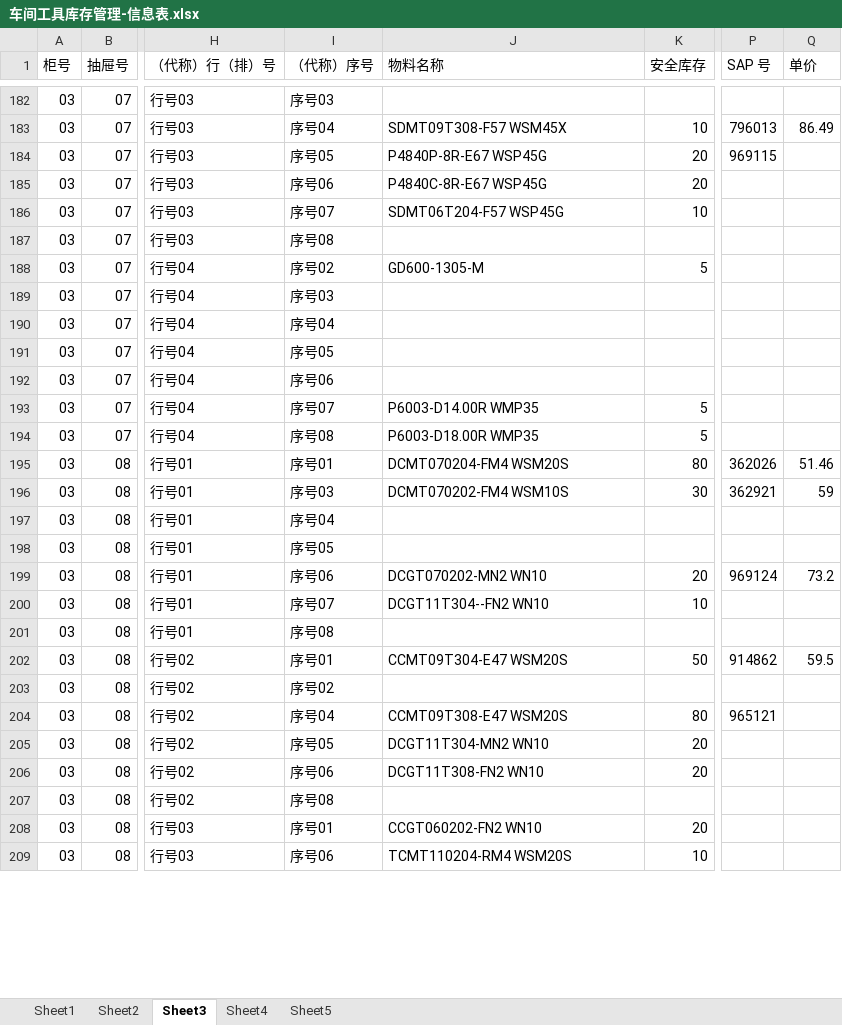
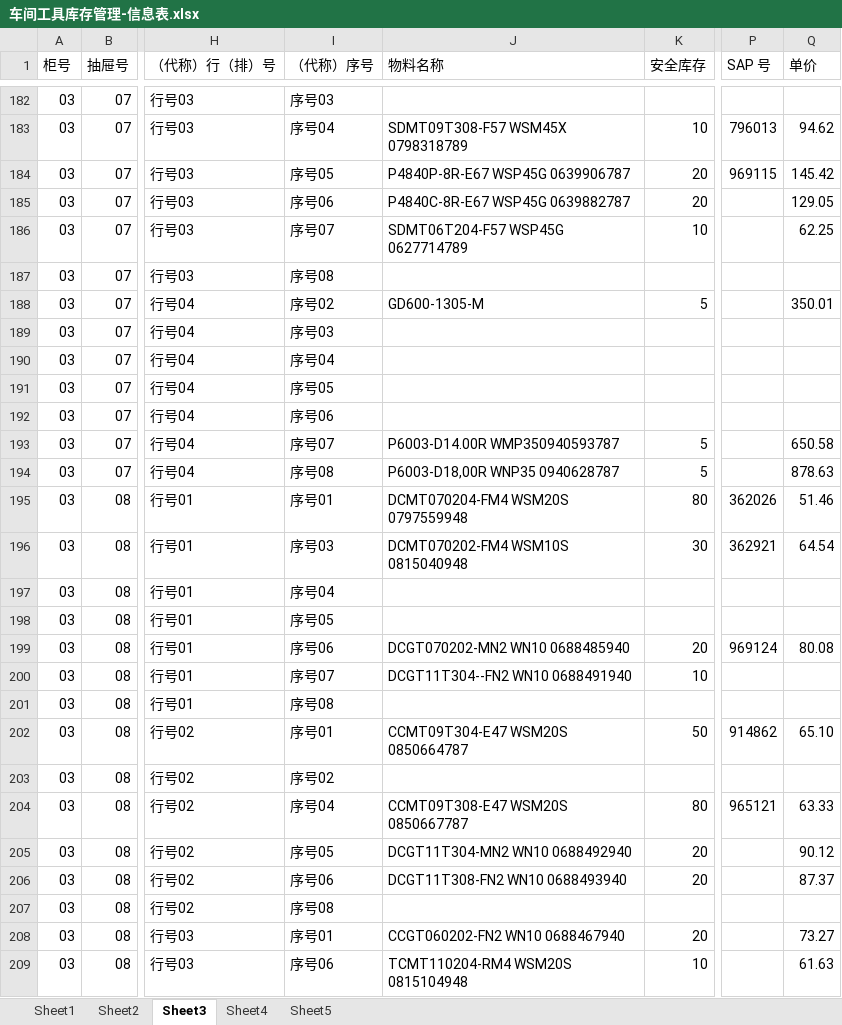
Before and after one commit to LNSC-Lorenz/AI, an Excel workbook: LNSC-Apps/apps/CTMS/data/车间工具库存管理-信息表.xlsx, sheet Sheet3, drawn as a sheet; only a part is shown, gaps mark what is left out; values as stored, in another font and other column widths than the file's, no cell formats; the diff covers the shown part only; the diff names each change by its address in the sheet, - before the commit and + after, or states it on an @@ line.

```diff
--- a/LNSC-Apps/apps/CTMS/data/车间工具库存管理-信息表.xlsx (sheet Sheet3)
+++ b/LNSC-Apps/apps/CTMS/data/车间工具库存管理-信息表.xlsx (sheet Sheet3)
-J183 (物料名称): SDMT09T308-F57 WSM45X
+J183 (物料名称): SDMT09T308-F57 WSM45X 0798318789
-Q183 (单价): 86.49
+Q183 (单价): 94.62
-J184 (物料名称): P4840P-8R-E67 WSP45G
+J184 (物料名称): P4840P-8R-E67 WSP45G 0639906787
-Q184 (单价): (empty)
+Q184 (单价): 145.42
-J185 (物料名称): P4840C-8R-E67 WSP45G
+J185 (物料名称): P4840C-8R-E67 WSP45G 0639882787
-Q185 (单价): (empty)
+Q185 (单价): 129.05
-J186 (物料名称): SDMT06T204-F57 WSP45G
+J186 (物料名称): SDMT06T204-F57 WSP45G 0627714789
-Q186 (单价): (empty)
+Q186 (单价): 62.25
-Q188 (单价): (empty)
+Q188 (单价): 350.01
-J193 (物料名称): P6003-D14.00R WMP35
+J193 (物料名称): P6003-D14.00R WMP350940593787
-Q193 (单价): (empty)
+Q193 (单价): 650.58
-J194 (物料名称): P6003-D18.00R WMP35
+J194 (物料名称): P6003-D18,00R WNP35 0940628787
-Q194 (单价): (empty)
+Q194 (单价): 878.63
-J195 (物料名称): DCMT070204-FM4 WSM20S
+J195 (物料名称): DCMT070204-FM4 WSM20S 0797559948
-J196 (物料名称): DCMT070202-FM4 WSM10S
+J196 (物料名称): DCMT070202-FM4 WSM10S 0815040948
-Q196 (单价): 59
+Q196 (单价): 64.54
-J199 (物料名称): DCGT070202-MN2 WN10
+J199 (物料名称): DCGT070202-MN2 WN10 0688485940
-Q199 (单价): 73.2
+Q199 (单价): 80.08
-J200 (物料名称): DCGT11T304--FN2 WN10
+J200 (物料名称): DCGT11T304--FN2 WN10 0688491940
-J202 (物料名称): CCMT09T304-E47 WSM20S
+J202 (物料名称): CCMT09T304-E47 WSM20S 0850664787
-Q202 (单价): 59.5
+Q202 (单价): 65.10
-J204 (物料名称): CCMT09T308-E47 WSM20S
+J204 (物料名称): CCMT09T308-E47 WSM20S 0850667787
-Q204 (单价): (empty)
+Q204 (单价): 63.33
-J205 (物料名称): DCGT11T304-MN2 WN10
+J205 (物料名称): DCGT11T304-MN2 WN10 0688492940
-Q205 (单价): (empty)
+Q205 (单价): 90.12
-J206 (物料名称): DCGT11T308-FN2 WN10
+J206 (物料名称): DCGT11T308-FN2 WN10 0688493940
-Q206 (单价): (empty)
+Q206 (单价): 87.37
-J208 (物料名称): CCGT060202-FN2 WN10
+J208 (物料名称): CCGT060202-FN2 WN10 0688467940
-Q208 (单价): (empty)
+Q208 (单价): 73.27
-J209 (物料名称): TCMT110204-RM4 WSM20S
+J209 (物料名称): TCMT110204-RM4 WSM20S 0815104948
-Q209 (单价): (empty)
+Q209 (单价): 61.63
```
Also changed, not shown: 1 added row and 432 edited cells elsewhere in this sheet, sheet Sheet5, sheet Sheet1, sheet Sheet2, cell formats, formulas that keep their value, 4 other files.
